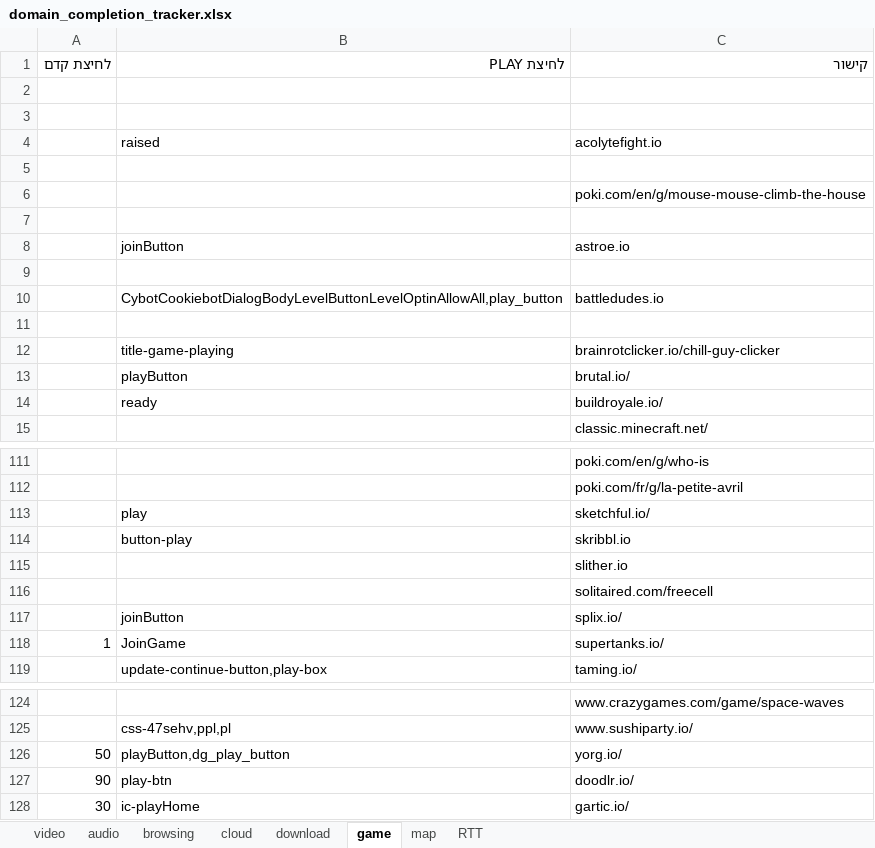
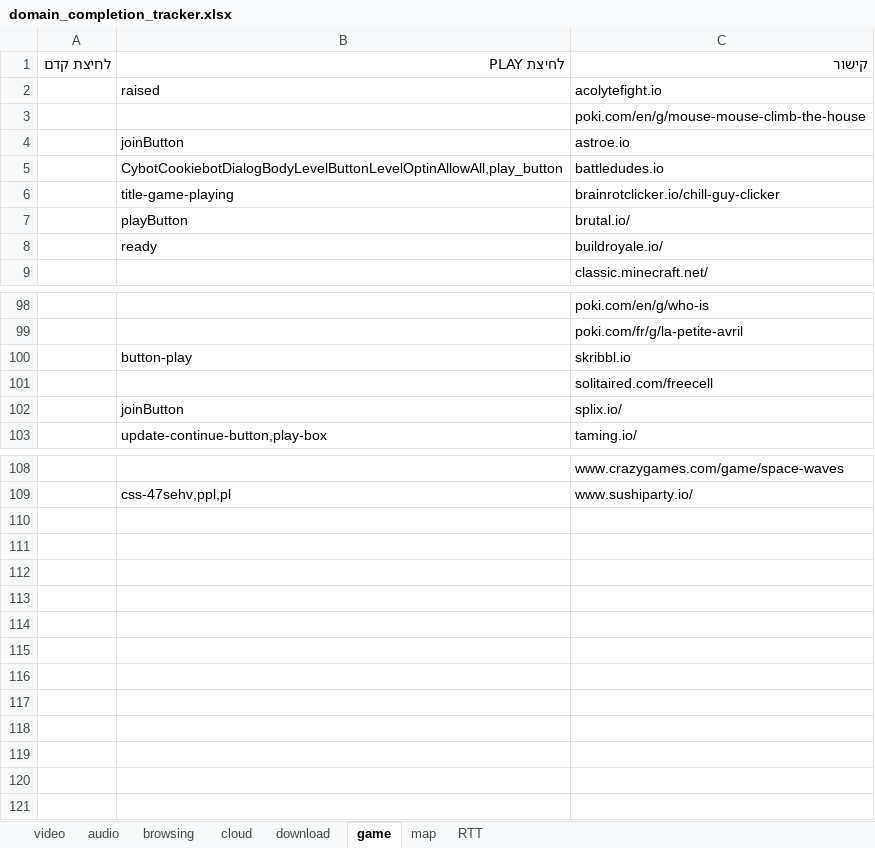
Before and after one commit to ArielCyber/PQBench, an Excel workbook: tools/1000_websites_sorter/domain_completion_tracker.xlsx, sheet game, drawn as a sheet; only a part is shown, gaps mark what is left out; values as stored, in another font and other column widths than the file's, no cell formats; the diff covers the shown part only; the diff names each change by its address in the sheet, - before the commit and + after, or states it on an @@ line.

Commit message:
Finished games started maps

```diff
--- a/tools/1000_websites_sorter/domain_completion_tracker.xlsx (sheet game)
+++ b/tools/1000_websites_sorter/domain_completion_tracker.xlsx (sheet game)
-row 2: (empty)
-row 3: (empty)
-row 5: (empty)
-row 7: (empty)
-row 9: (empty)
-row 11: (empty)
-row 113:  | play | sketchful.io/
-row 115:  |  | slither.io
-row 118: 1 | JoinGame | supertanks.io/
-row 126: 50 | playButton,dg_play_button | yorg.io/
-row 127: 90 | play-btn | doodlr.io/
-row 128: 30 | ic-playHome | gartic.io/
```
Also changed, not shown: 7 removed rows elsewhere in this sheet, sheet download, sheet cloud, sheet browsing, sheet map, cell formats, 2 other files.
